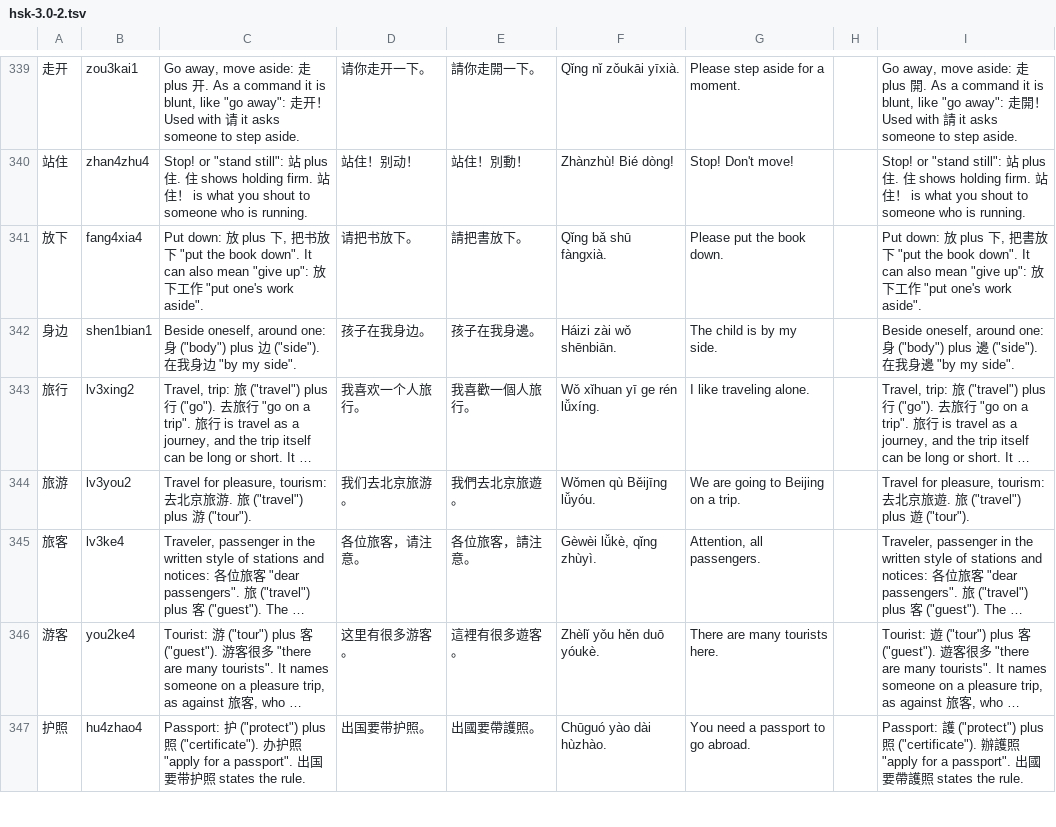
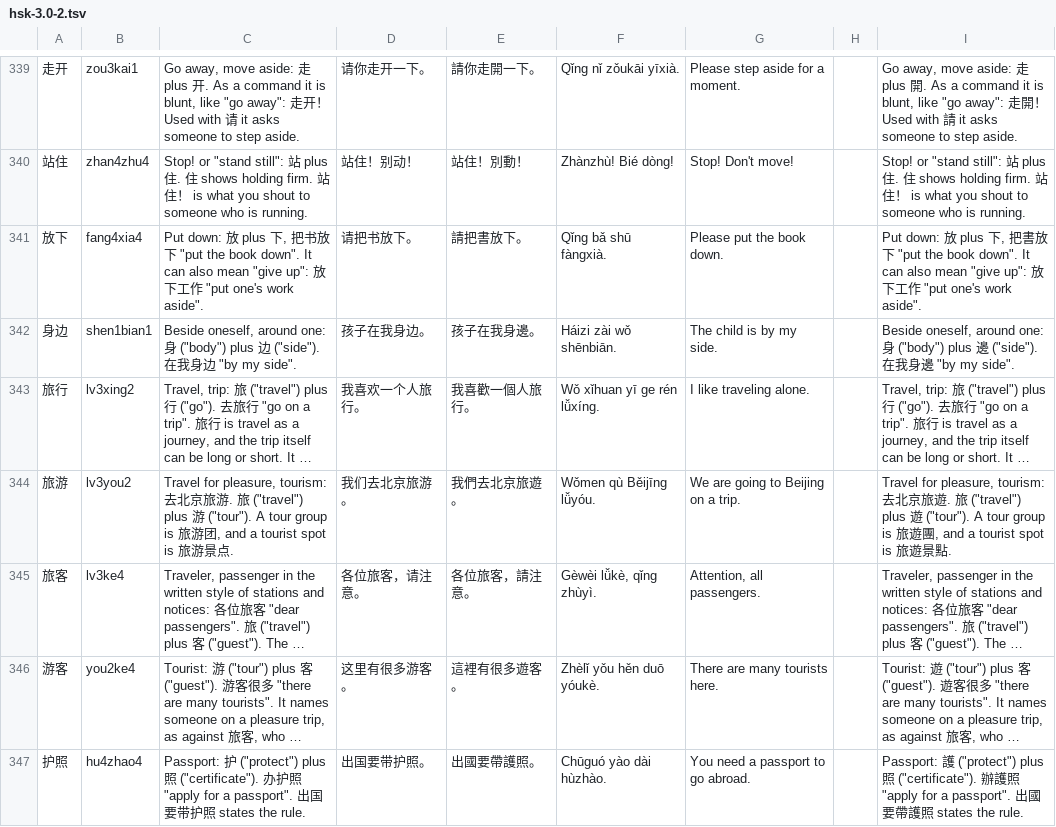
Before and after one commit to BunnyApocalypse/yutu-chinese, a TSV file: data/notes/hsk-3.0-2.tsv, drawn as a sheet; only a part is shown, gaps mark what is left out; long unchanged cells end in …; the diff covers the shown part only; the diff names each change by its address in the sheet, - before the commit and + after, or states it on an @@ line.

```diff
--- a/data/notes/hsk-3.0-2.tsv
+++ b/data/notes/hsk-3.0-2.tsv
-C344: …("tour").
+C344: …("tour"). A tour group is 旅游团, and a tourist spot is 旅游景点.
-I344: …("tour").
+I344: …("tour"). A tour group is 旅遊團, and a tourist spot is 旅遊景點.
```
Also changed, not shown: 74 edited cells elsewhere in this file, data/notes/hsk-3.0-1.tsv, data/notes/hsk-3.0-4.tsv, 7 other files.
